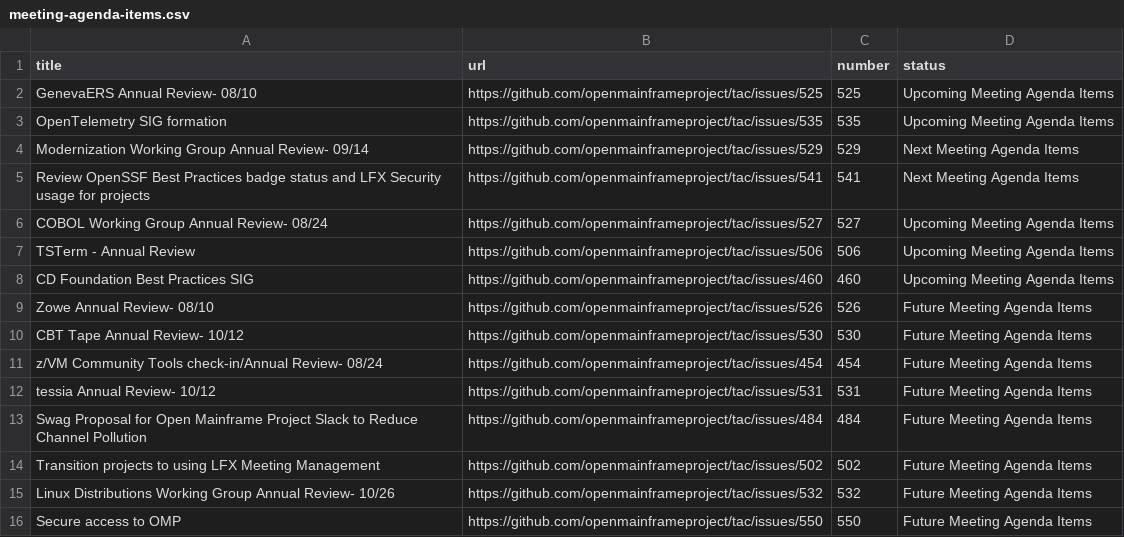
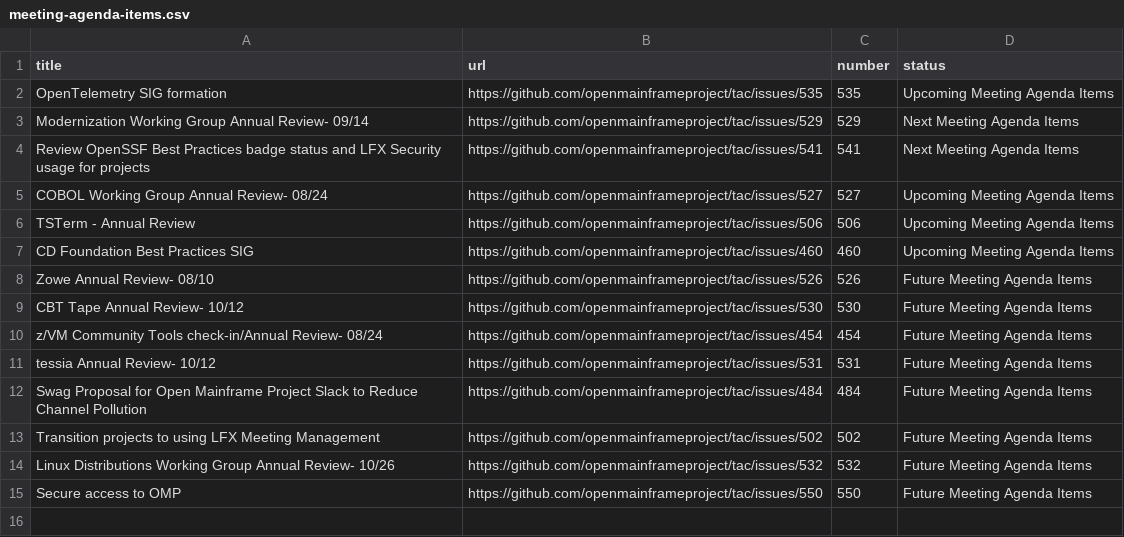
Before and after one commit to openmainframeproject/tac, a CSV file: _data/meeting-agenda-items.csv, drawn as a sheet.

Commit message:
Update Data Sources
Signed-off-by: GitHub <noreply@github.com>

```diff
--- a/_data/meeting-agenda-items.csv
+++ b/_data/meeting-agenda-items.csv
@@ -1,3 +1,2 @@
 title,url,number,status
-GenevaERS Annual Review- 08/10,https://github.com/openmainframeproject/tac/issues/525,525,Upcoming Meeting Agenda Items
 OpenTelemetry SIG formation,https://github.com/openmainframeproject/tac/issues/535,535,Upcoming Meeting Agenda Items
```
Also changed, not shown: _data/projects.csv, _data/tacmembers.csv.
